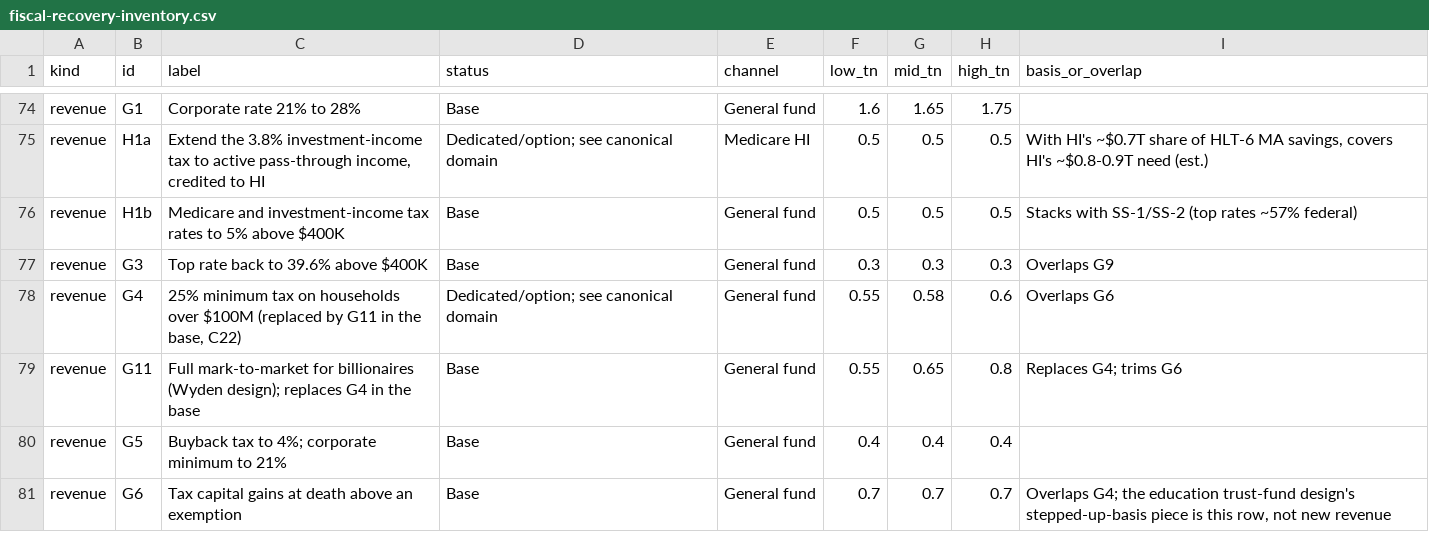
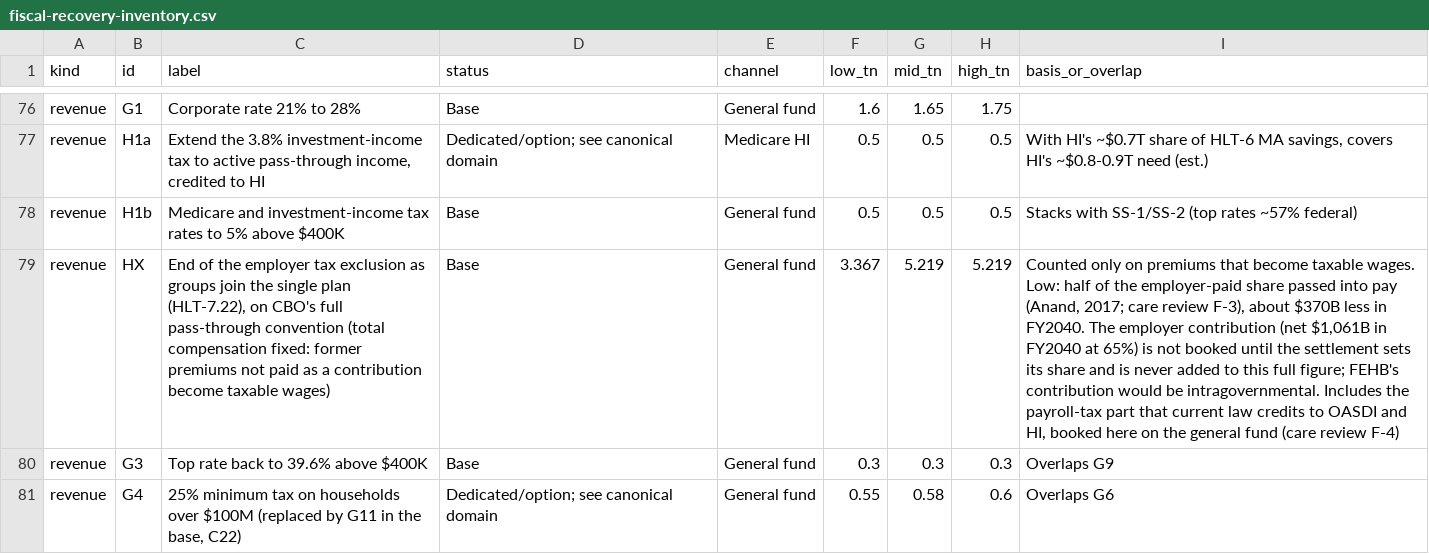
Before and after one commit to fm58cn6g4d-stack/project-2050, a CSV file: legacy/sources/fiscal-recovery-inventory.csv, drawn as a sheet; only a part is shown, gaps mark what is left out; the shorter side is filled out with more unchanged rows; the diff covers the shown part only; the diff names each change by its address in the sheet, - before the commit and + after, or states it on an @@ line.

```diff
--- a/legacy/sources/fiscal-recovery-inventory.csv
+++ b/legacy/sources/fiscal-recovery-inventory.csv
+row 79: revenue | HX | End of the employer tax exclusion as groups join the single plan (HLT-7.22), on CBO's full pass-through convention (total compensation fixed: former premiums not paid as a contribution become taxable wages) | Base | General fund | 3.367 | 5.219 | 5.219 | Counted only on premiums that become taxable wages. Low: half of the employer-paid share passed into pay (Anand, 2017; care review F-3), about $370B less in FY2040. The employer contribution (net $1,061B in FY2040 at 65%) is not booked until the settlement sets its share and is never added to this full figure; FEHB's contribution would be intragovernmental. Includes the payroll-tax part that current law credits to OASDI and HI, booked here on the general fund (care review F-4)
```
Also changed, not shown: 2 added rows and 29 edited cells elsewhere in this file, models/data/budget/assumptions.csv, models/data/budget/provisions.csv, 26 other files.
